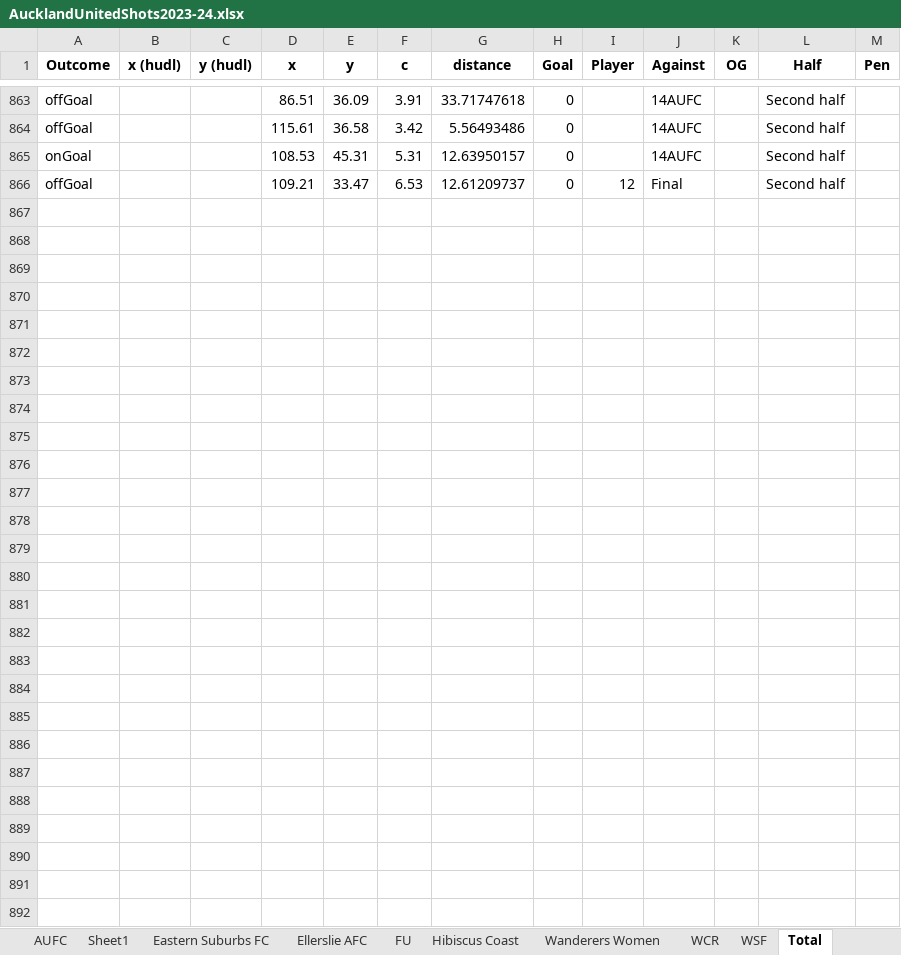
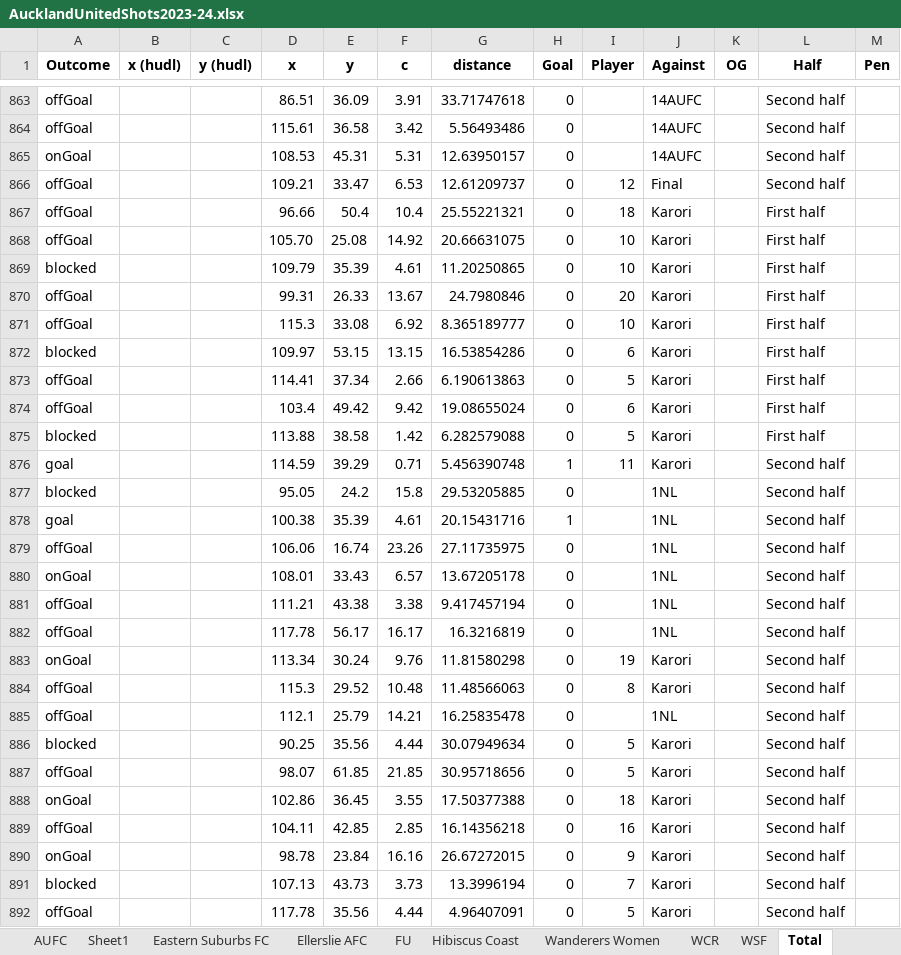
Before and after one commit to f1uk3y/ExpectedGoalsModel, an Excel workbook: AucklandUnitedShots2023-24.xlsx, sheet Total, drawn as a sheet; only a part is shown, gaps mark what is left out; values as stored, in another font and other column widths than the file's, no borders; the diff names each change by its address in the sheet, - before the commit and + after, or states it on an @@ line.

```diff
--- a/AucklandUnitedShots2023-24.xlsx (sheet Total)
+++ b/AucklandUnitedShots2023-24.xlsx (sheet Total)
+row 867: offGoal |  |  | 96.66 | 50.4 | 10.4 | 25.55221321 | 0 | 18 | Karori |  | First half
+row 868: offGoal |  |  | 105.70 | 25.08 | 14.92 | 20.66631075 | 0 | 10 | Karori |  | First half
+row 869: blocked |  |  | 109.79 | 35.39 | 4.61 | 11.20250865 | 0 | 10 | Karori |  | First half
+row 870: offGoal |  |  | 99.31 | 26.33 | 13.67 | 24.7980846 | 0 | 20 | Karori |  | First half
+row 871: offGoal |  |  | 115.3 | 33.08 | 6.92 | 8.365189777 | 0 | 10 | Karori |  | First half
+row 872: blocked |  |  | 109.97 | 53.15 | 13.15 | 16.53854286 | 0 | 6 | Karori |  | First half
+row 873: offGoal |  |  | 114.41 | 37.34 | 2.66 | 6.190613863 | 0 | 5 | Karori |  | First half
+row 874: offGoal |  |  | 103.4 | 49.42 | 9.42 | 19.08655024 | 0 | 6 | Karori |  | First half
+row 875: blocked |  |  | 113.88 | 38.58 | 1.42 | 6.282579088 | 0 | 5 | Karori |  | First half
+row 876: goal |  |  | 114.59 | 39.29 | 0.71 | 5.456390748 | 1 | 11 | Karori |  | Second half
+row 877: blocked |  |  | 95.05 | 24.2 | 15.8 | 29.53205885 | 0 |  | 1NL |  | Second half
+row 878: goal |  |  | 100.38 | 35.39 | 4.61 | 20.15431716 | 1 |  | 1NL |  | Second half
+row 879: offGoal |  |  | 106.06 | 16.74 | 23.26 | 27.11735975 | 0 |  | 1NL |  | Second half
+row 880: onGoal |  |  | 108.01 | 33.43 | 6.57 | 13.67205178 | 0 |  | 1NL |  | Second half
+row 881: offGoal |  |  | 111.21 | 43.38 | 3.38 | 9.417457194 | 0 |  | 1NL |  | Second half
+row 882: offGoal |  |  | 117.78 | 56.17 | 16.17 | 16.3216819 | 0 |  | 1NL |  | Second half
+row 883: onGoal |  |  | 113.34 | 30.24 | 9.76 | 11.81580298 | 0 | 19 | Karori |  | Second half
+row 884: offGoal |  |  | 115.3 | 29.52 | 10.48 | 11.48566063 | 0 | 8 | Karori |  | Second half
+row 885: offGoal |  |  | 112.1 | 25.79 | 14.21 | 16.25835478 | 0 |  | 1NL |  | Second half
+row 886: blocked |  |  | 90.25 | 35.56 | 4.44 | 30.07949634 | 0 | 5 | Karori |  | Second half
+row 887: offGoal |  |  | 98.07 | 61.85 | 21.85 | 30.95718656 | 0 | 5 | Karori |  | Second half
+row 888: onGoal |  |  | 102.86 | 36.45 | 3.55 | 17.50377388 | 0 | 18 | Karori |  | Second half
+row 889: offGoal |  |  | 104.11 | 42.85 | 2.85 | 16.14356218 | 0 | 16 | Karori |  | Second half
+row 890: onGoal |  |  | 98.78 | 23.84 | 16.16 | 26.67272015 | 0 | 9 | Karori |  | Second half
+row 891: blocked |  |  | 107.13 | 43.73 | 3.73 | 13.3996194 | 0 | 7 | Karori |  | Second half
+row 892: offGoal |  |  | 117.78 | 35.56 | 4.44 | 4.96407091 | 0 | 5 | Karori |  | Second half
```
Also changed, not shown: 3 other files.
